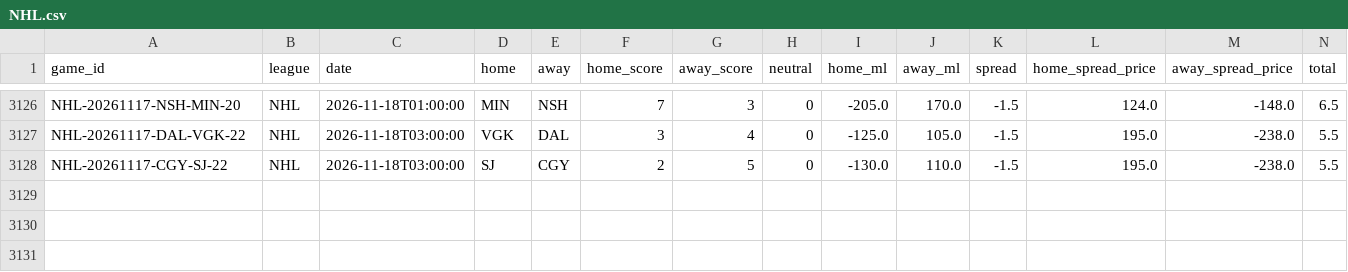
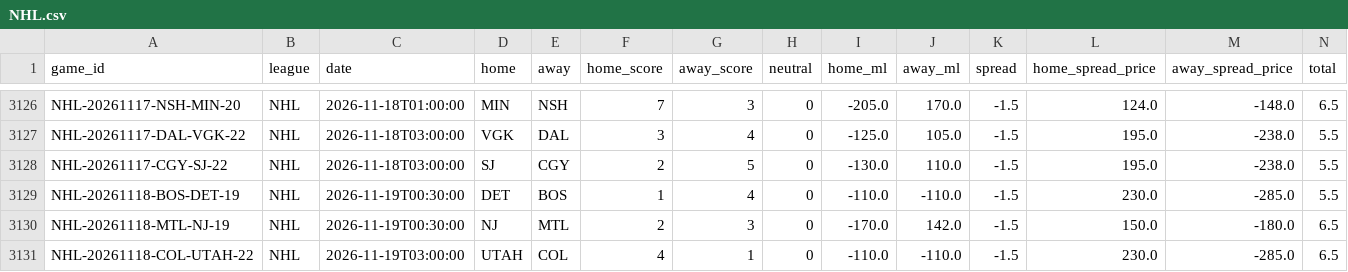
Before and after one commit to ElRico64/AlgoTradingBot, a CSV file: data/history/NHL.csv, drawn as a sheet; only a part is shown, gaps mark what is left out; rows hold the shown columns only; the diff names each change by its address in the sheet, - before the commit and + after, or states it on an @@ line.

```diff
--- a/data/history/NHL.csv
+++ b/data/history/NHL.csv
+row 3129: NHL-20261118-BOS-DET-19 | NHL | 2026-11-19T00:30:00 | DET | BOS | 1 | 4 | 0 | -110.0 | -110.0 | -1.5 | 230.0 | -285.0 | 5.5
+row 3130: NHL-20261118-MTL-NJ-19 | NHL | 2026-11-19T00:30:00 | NJ | MTL | 2 | 3 | 0 | -170.0 | 142.0 | -1.5 | 150.0 | -180.0 | 6.5
+row 3131: NHL-20261118-COL-UTAH-22 | NHL | 2026-11-19T03:00:00 | UTAH | COL | 4 | 1 | 0 | -110.0 | -110.0 | -1.5 | 230.0 | -285.0 | 6.5
```
Also changed, not shown: data/history/NBA.csv, 11 other files.
